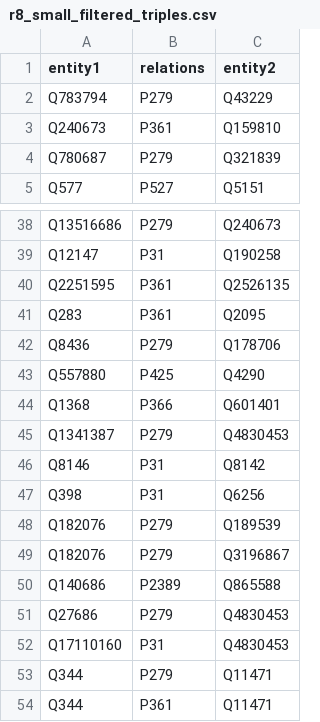
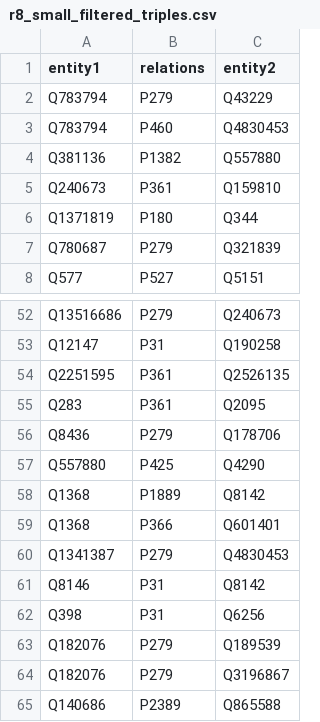
Before and after one commit to niklasamslgruber/textKGCN, a CSV file: _data/r8_small/triples/r8_small_filtered_triples.csv, drawn as a sheet; only a part is shown, gaps mark what is left out; the shorter side is filled out with more unchanged rows; the diff covers the shown part only.

```diff
--- a/_data/r8_small/triples/r8_small_filtered_triples.csv
+++ b/_data/r8_small/triples/r8_small_filtered_triples.csv
@@ -2,3 +2,6 @@ entity1,relations,entity2
 Q783794,P279,Q43229
+Q783794,P460,Q4830453
+Q381136,P1382,Q557880
 Q240673,P361,Q159810
+Q1371819,P180,Q344
 Q780687,P279,Q321839
@@ -43,2 +57,3 @@ Q8436,P279,Q178706
 Q557880,P425,Q4290
+Q1368,P1889,Q8142
 Q1368,P366,Q601401
```
Also changed, not shown: 11 added rows elsewhere in this file, _data/relations/filtered_wiki_relations.csv, 19 other files.
